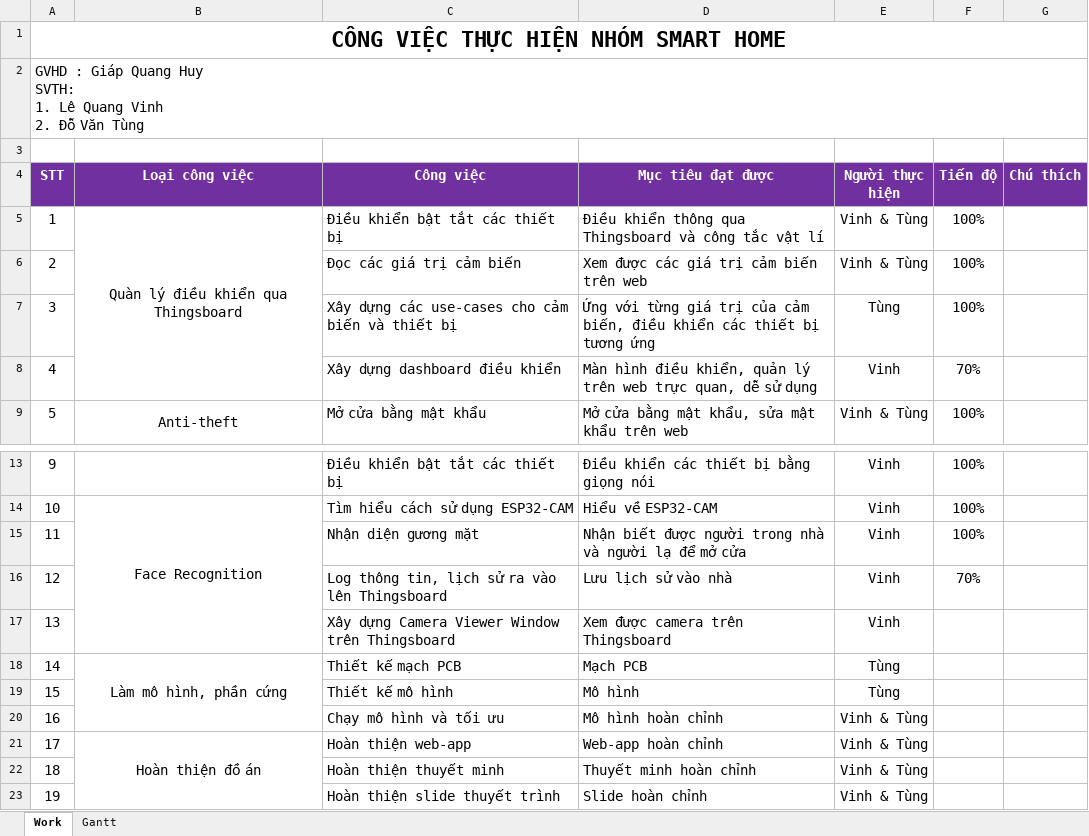
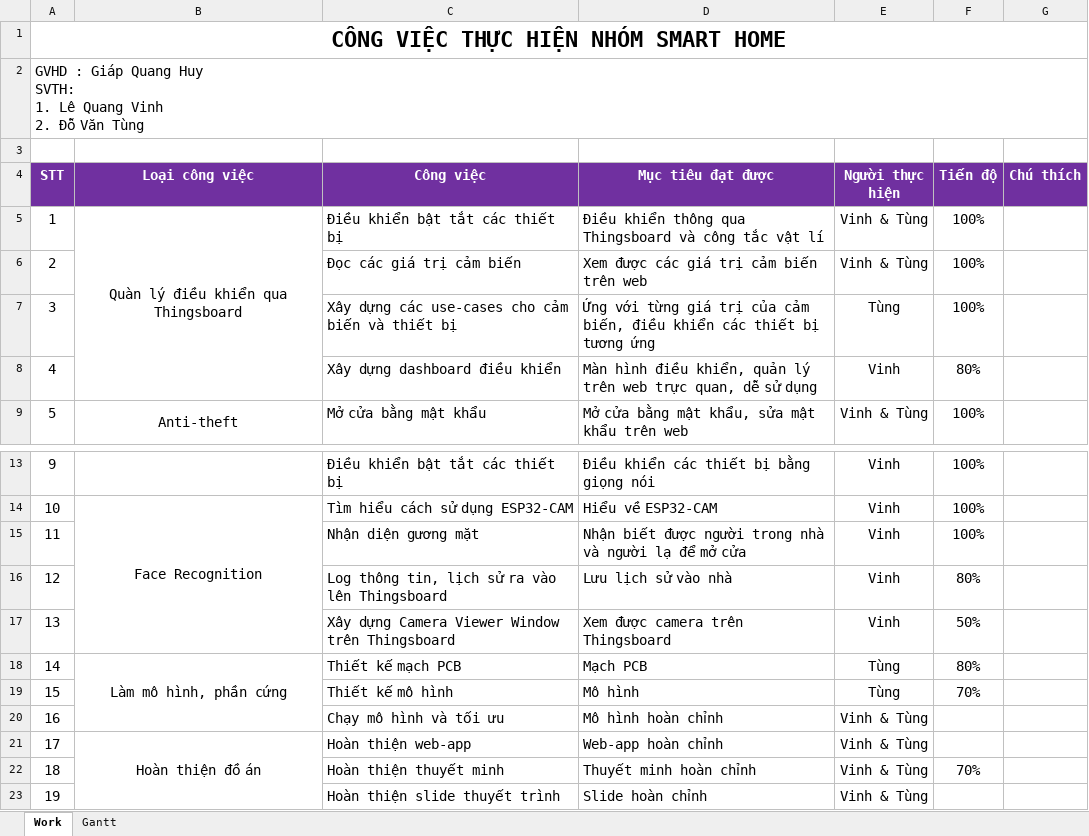
Before and after one commit to lqvinh23/Jarvis, an Excel workbook: Plan.xlsx, sheet Work, drawn as a sheet; only a part is shown, gaps mark what is left out; values as stored, in another font and other column widths than the file's, no borders; the diff names each change by its address in the sheet, - before the commit and + after, or states it on an @@ line.

Commit message:
Update plan, references

```diff
--- a/Plan.xlsx (sheet Work)
+++ b/Plan.xlsx (sheet Work)
-F8 (Tiến độ): 70%
+F8 (Tiến độ): 80%
-F16 (Tiến độ): 70%
+F16 (Tiến độ): 80%
-F17 (Tiến độ): (empty)
+F17 (Tiến độ): 50%
-F18 (Tiến độ): (empty)
+F18 (Tiến độ): 80%
-F19 (Tiến độ): (empty)
+F19 (Tiến độ): 70%
-F22 (Tiến độ): (empty)
+F22 (Tiến độ): 70%
```
Also changed, not shown: 1 other file.
